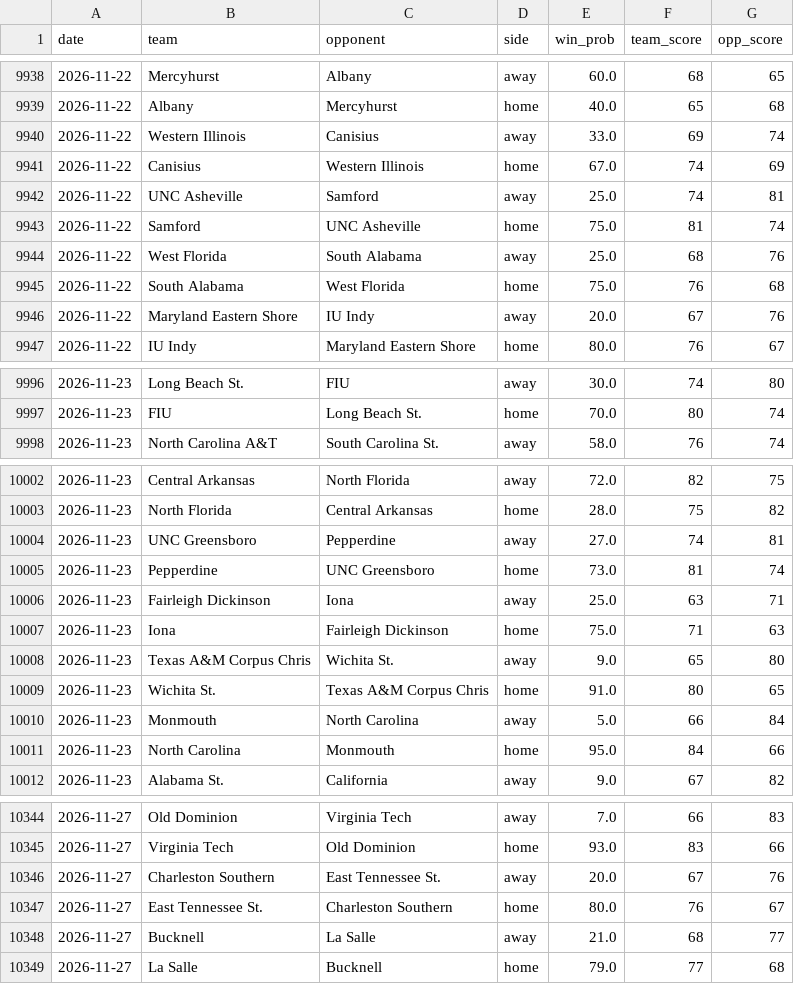
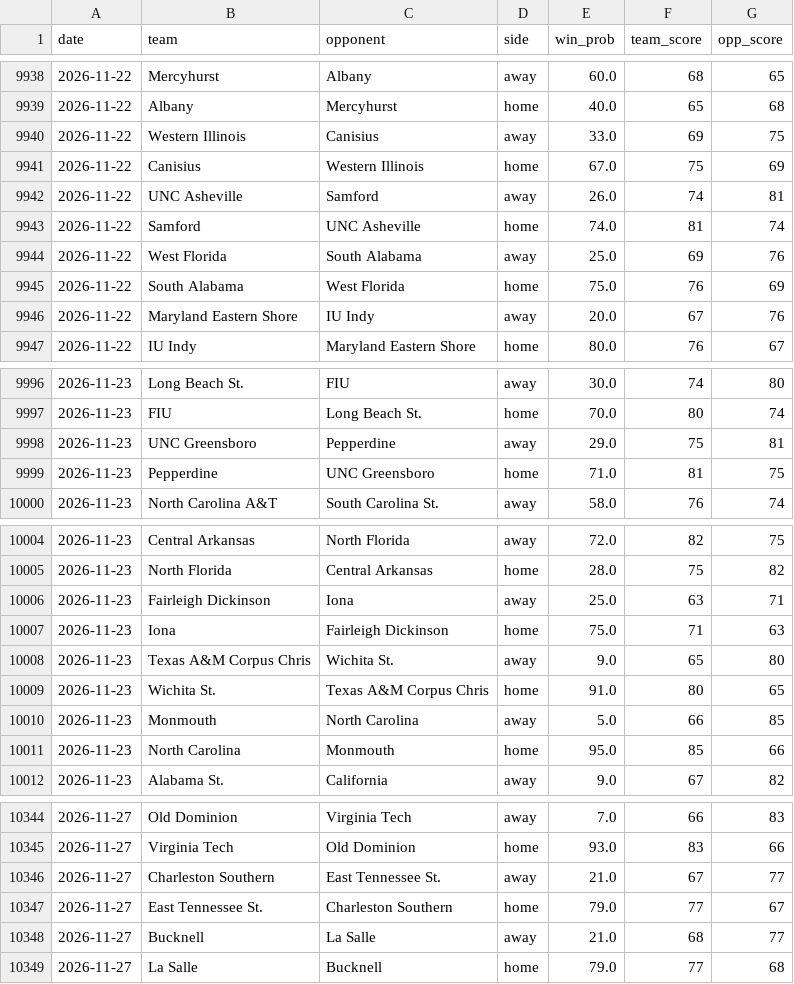
Before and after one commit to trashduty/cbb, a CSV file: kp.csv, drawn as a sheet; only a part is shown, gaps mark what is left out; the diff covers the shown part only.

```diff
--- a/kp.csv
+++ b/kp.csv
@@ -9939,8 +9939,8 @@ date,team,opponent,side,win_prob,team_score,opp_score
 2026-11-22,Albany,Mercyhurst,home,40.0,65,68
-2026-11-22,Western Illinois,Canisius,away,33.0,69,74
-2026-11-22,Canisius,Western Illinois,home,67.0,74,69
-2026-11-22,UNC Asheville,Samford,away,25.0,74,81
-2026-11-22,Samford,UNC Asheville,home,75.0,81,74
-2026-11-22,West Florida,South Alabama,away,25.0,68,76
-2026-11-22,South Alabama,West Florida,home,75.0,76,68
+2026-11-22,Western Illinois,Canisius,away,33.0,69,75
+2026-11-22,Canisius,Western Illinois,home,67.0,75,69
+2026-11-22,UNC Asheville,Samford,away,26.0,74,81
+2026-11-22,Samford,UNC Asheville,home,74.0,81,74
+2026-11-22,West Florida,South Alabama,away,25.0,69,76
+2026-11-22,South Alabama,West Florida,home,75.0,76,69
 2026-11-22,Maryland Eastern Shore,IU Indy,away,20.0,67,76
@@ -9997,2 +9997,4 @@ date,team,opponent,side,win_prob,team_score,opp_score
 2026-11-23,FIU,Long Beach St.,home,70.0,80,74
+2026-11-23,UNC Greensboro,Pepperdine,away,29.0,75,81
+2026-11-23,Pepperdine,UNC Greensboro,home,71.0,81,75
 2026-11-23,North Carolina A&T,South Carolina St.,away,58.0,76,74
@@ -10003,4 +10005,2 @@ date,team,opponent,side,win_prob,team_score,opp_score
 2026-11-23,North Florida,Central Arkansas,home,28.0,75,82
-2026-11-23,UNC Greensboro,Pepperdine,away,27.0,74,81
-2026-11-23,Pepperdine,UNC Greensboro,home,73.0,81,74
 2026-11-23,Fairleigh Dickinson,Iona,away,25.0,63,71
@@ -10009,4 +10009,4 @@ date,team,opponent,side,win_prob,team_score,opp_score
 2026-11-23,Wichita St.,Texas A&M Corpus Chris,home,91.0,80,65
-2026-11-23,Monmouth,North Carolina,away,5.0,66,84
-2026-11-23,North Carolina,Monmouth,home,95.0,84,66
+2026-11-23,Monmouth,North Carolina,away,5.0,66,85
+2026-11-23,North Carolina,Monmouth,home,95.0,85,66
 2026-11-23,Alabama St.,California,away,9.0,67,82
@@ -10345,4 +10345,4 @@ date,team,opponent,side,win_prob,team_score,opp_score
 2026-11-27,Virginia Tech,Old Dominion,home,93.0,83,66
-2026-11-27,Charleston Southern,East Tennessee St.,away,20.0,67,76
-2026-11-27,East Tennessee St.,Charleston Southern,home,80.0,76,67
+2026-11-27,Charleston Southern,East Tennessee St.,away,21.0,67,77
+2026-11-27,East Tennessee St.,Charleston Southern,home,79.0,77,67
 2026-11-27,Bucknell,La Salle,away,21.0,68,77
```
Also changed, not shown: 5 added rows, 5 removed rows, 4 moved rows and 59 edited cells elsewhere in this file.
